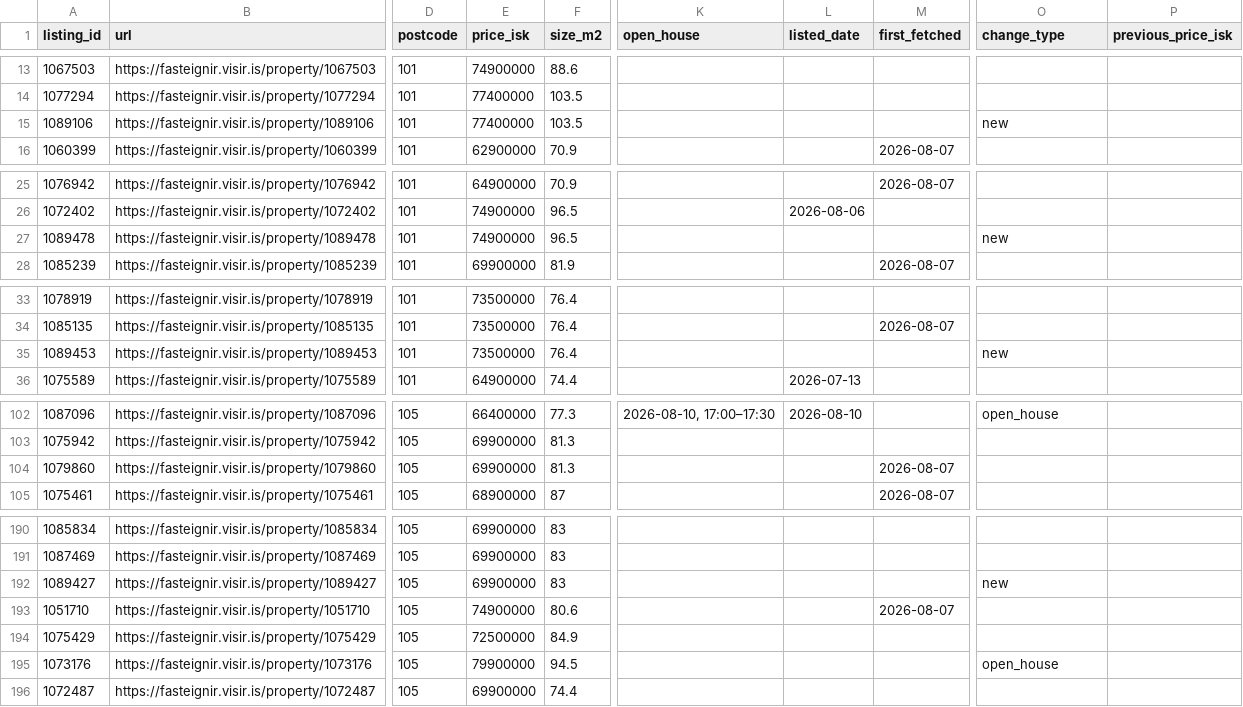
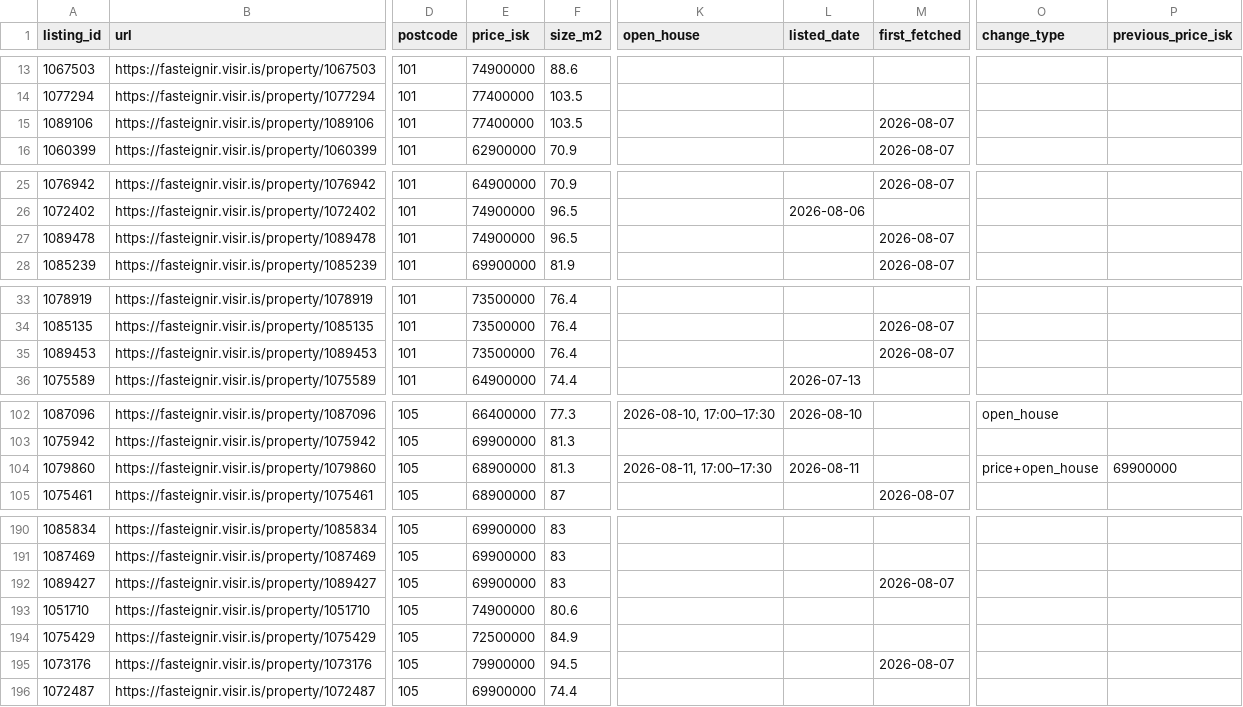
Before and after one commit to alruts/fasteignir-listing-monitor, a CSV file: data/listings.csv, drawn as a sheet; only a part is shown, gaps mark what is left out; the diff covers the shown part only; the diff names each change by its address in the sheet, - before the commit and + after, or states it on an @@ line.

Commit message:
Update house listings

```diff
--- a/data/listings.csv
+++ b/data/listings.csv
-M15 (first_fetched): (empty)
+M15 (first_fetched): 2026-08-07
-O15 (change_type): new
+O15 (change_type): (empty)
-M27 (first_fetched): (empty)
+M27 (first_fetched): 2026-08-07
-O27 (change_type): new
+O27 (change_type): (empty)
-M35 (first_fetched): (empty)
+M35 (first_fetched): 2026-08-07
-O35 (change_type): new
+O35 (change_type): (empty)
-E104 (price_isk): 69900000
+E104 (price_isk): 68900000
-K104 (open_house): (empty)
+K104 (open_house): 2026-08-11, 17:00–17:30
-L104 (listed_date): (empty)
+L104 (listed_date): 2026-08-11
-M104 (first_fetched): 2026-08-07
+M104 (first_fetched): (empty)
-O104 (change_type): (empty)
+O104 (change_type): price+open_house
-P104 (previous_price_isk): (empty)
+P104 (previous_price_isk): 69900000
-M192 (first_fetched): (empty)
+M192 (first_fetched): 2026-08-07
-O192 (change_type): new
+O192 (change_type): (empty)
-M193 (first_fetched): 2026-08-07
+M193 (first_fetched): (empty)
-M195 (first_fetched): (empty)
+M195 (first_fetched): 2026-08-07
-O195 (change_type): open_house
+O195 (change_type): (empty)
```
Also changed, not shown: 13 edited cells elsewhere in this file, 2 other files.
